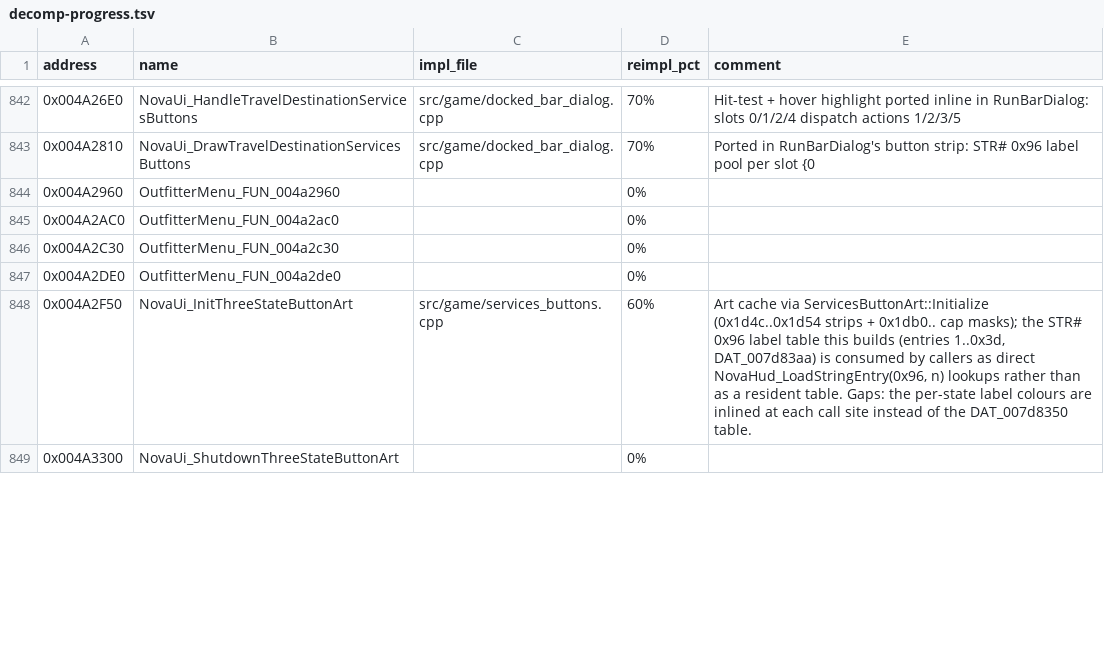
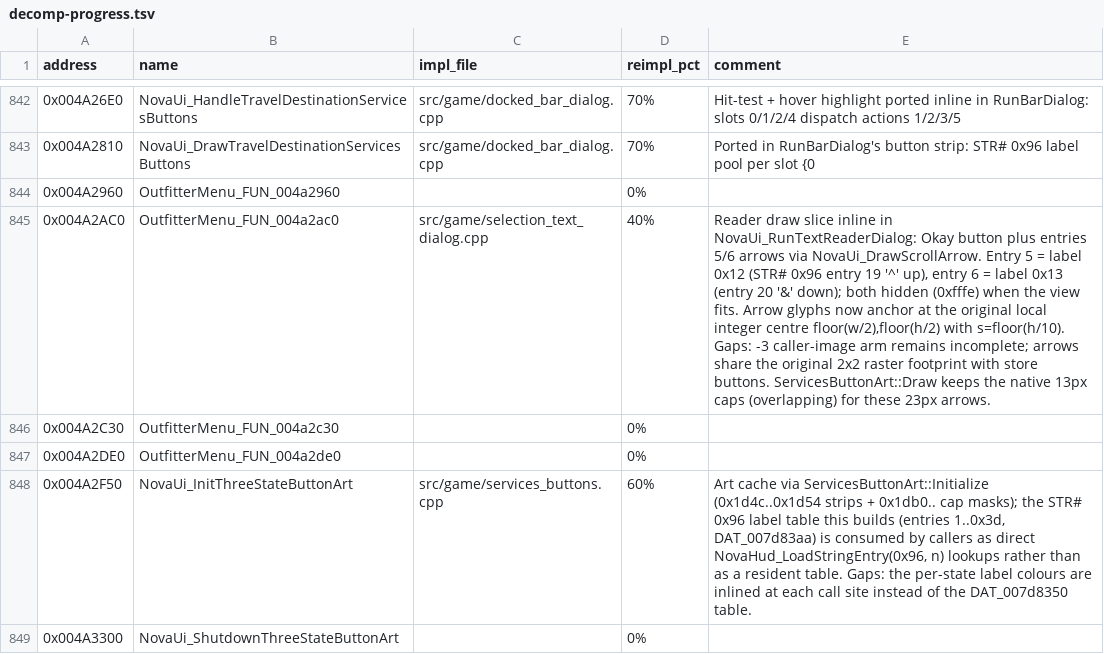
Before and after one commit to wraitii/evnova-decomp, a TSV file: decomp-progress.tsv, drawn as a sheet; only a part is shown, gaps mark what is left out; the diff covers the shown part only; the diff names each change by its address in the sheet, - before the commit and + after, or states it on an @@ line.

Commit message:
fix(ui): draw the shared scroll-arrow glyph as the original solid raster
Route both button painters through DrawThreeStateButtonArrow, reproducing
DrawContext_DrawLineTo's endpoint adjustment and 2x2 pen (a 9x5 footprint),
anchored at the button's local integer centre with s = floor(h/10), so 23px
and 25px arrows share one shape.

Clamp NovaTextScrollView scroll extent to the wrapped text height only, drop
the extra 6px horizontal inset, and draw the mission BBS date left-aligned
at the entry rect's bottom-left. Map the offer/reader arrows so entry 9 is
'^' up and 10 is '&' down, and hide the pair when neither direction scrolls.

Keep the native 13px button caps overlapping for sub-26px buttons, and cover
the arrow footprint at 1x/2x in tests/services_buttons_test.cpp.

```diff
--- a/decomp-progress.tsv
+++ b/decomp-progress.tsv
-C845 (impl_file): (empty)
+C845 (impl_file): src/game/selection_text_dialog.cpp
-D845 (reimpl_pct): 0%
+D845 (reimpl_pct): 40%
-E845 (comment): (empty)
+E845 (comment): Reader draw slice inline in NovaUi_RunTextReaderDialog: Okay button plus entries 5/6 arrows via NovaUi_DrawScrollArrow. Entry 5 = label 0x12 (STR# 0x96 entry 19 '^' up), entry 6 = label 0x13 (entry 20 '&' down); both hidden (0xfffe) when the view fits. Arrow glyphs now anchor at the original local integer centre floor(w/2),floor(h/2) with s=floor(h/10). Gaps: -3 caller-image arm remains incomplete; arrows share the original 2x2 raster footprint with store buttons. ServicesButtonArt::Draw keeps the native 13px caps (overlapping) for these 23px arrows.
```
Also changed, not shown: 24 edited cells elsewhere in this file, 8 other files.
